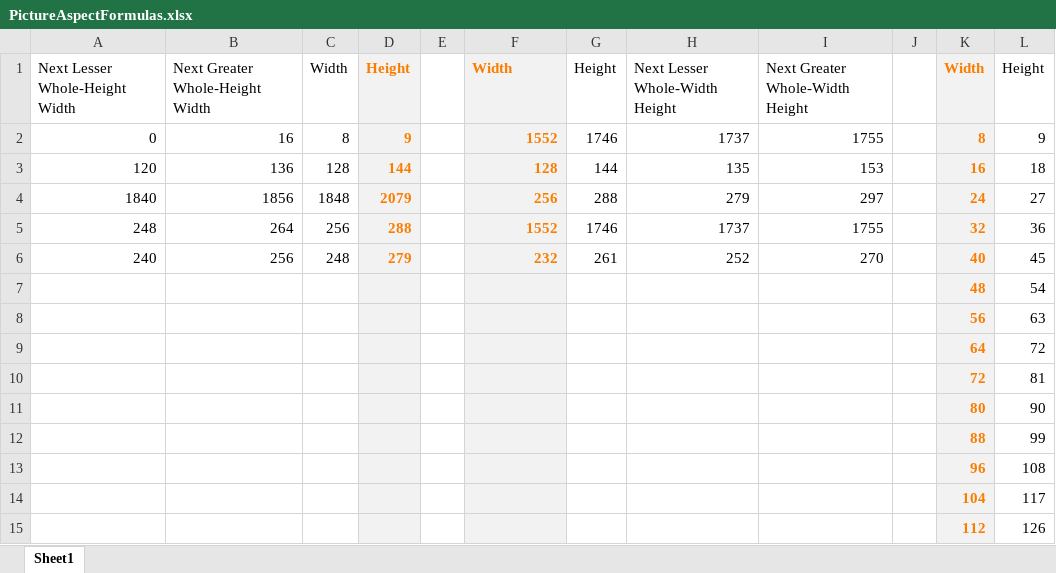
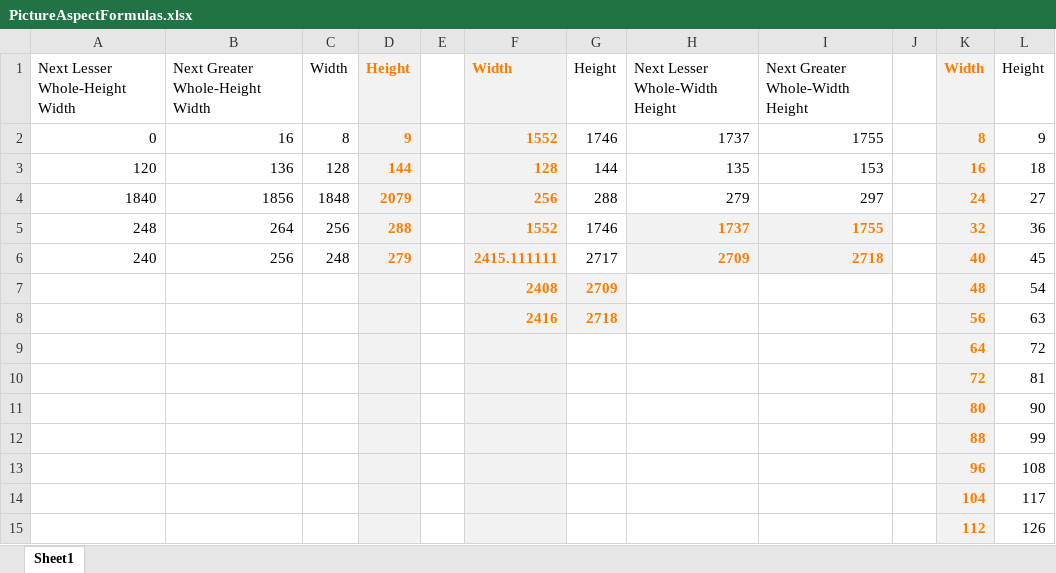
Before and after one commit to JohnnyWasabi/FaceCards, an Excel workbook: SourceAssets/PictureAspectFormulas.xlsx, sheet Sheet1, drawn as a sheet; only a part is shown; values as stored, in another font and other column widths than the file's, no borders; the diff covers the shown part only; the diff names each change by its address in the sheet, - before the commit and + after, or states it on an @@ line.

```diff
--- a/SourceAssets/PictureAspectFormulas.xlsx (sheet Sheet1)
+++ b/SourceAssets/PictureAspectFormulas.xlsx (sheet Sheet1)
@@ H5:I6 fill: none → #F2F2F2, bold: off → on, text colour: black → #FA7D00 @@
-F6: 232
+F6: 2415.111111
-G6: 261
+G6: 2717
-H6: 252
+H6: 2709
-I6: 270
+I6: 2718
-F7: (empty)
+F7: 2408
-G7: (empty)
+G7: 2709
-G7:G8 fill: none
+G7:G8 fill: #F2F2F2
-F8: (empty)
+F8: 2416
-G8: (empty)
+G8: 2718
```
Also changed, not shown: 33 added rows elsewhere in this sheet, 3 other files.
